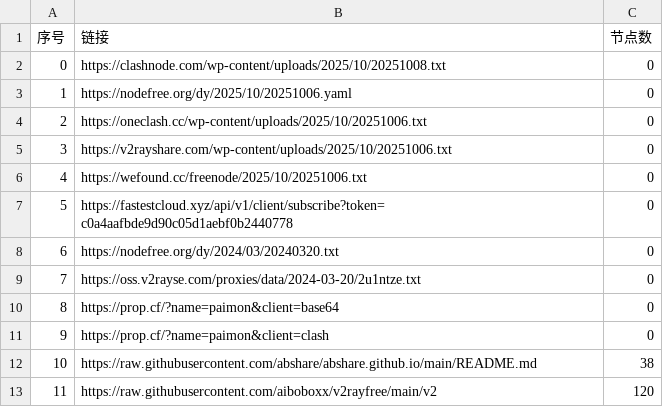
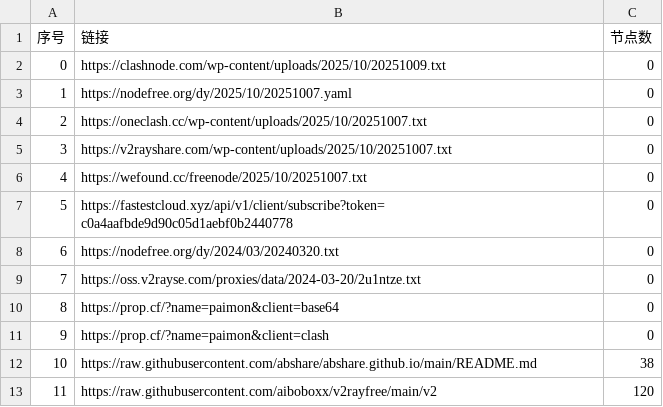
Before and after one commit to gbhga/AutoMergePublicNodes, a CSV file: list_result.csv, drawn as a sheet; only a part is shown.

```diff
--- a/list_result.csv
+++ b/list_result.csv
@@ -1,7 +1,7 @@
 序号,链接,节点数
-0,https://clashnode.com/wp-content/uploads/2025/10/20251008.txt,0
-1,https://nodefree.org/dy/2025/10/20251006.yaml,0
-2,https://oneclash.cc/wp-content/uploads/2025/10/20251006.txt,0
-3,https://v2rayshare.com/wp-content/uploads/2025/10/20251006.txt,0
-4,https://wefound.cc/freenode/2025/10/20251006.txt,0
+0,https://clashnode.com/wp-content/uploads/2025/10/20251009.txt,0
+1,https://nodefree.org/dy/2025/10/20251007.yaml,0
+2,https://oneclash.cc/wp-content/uploads/2025/10/20251007.txt,0
+3,https://v2rayshare.com/wp-content/uploads/2025/10/20251007.txt,0
+4,https://wefound.cc/freenode/2025/10/20251007.txt,0
 5,https://fastestcloud.xyz/api/v1/client/subscribe?token=c0a4aafbde9d90c05d1aebf0b2440778,0
```
Also changed, not shown: 4 other files.
